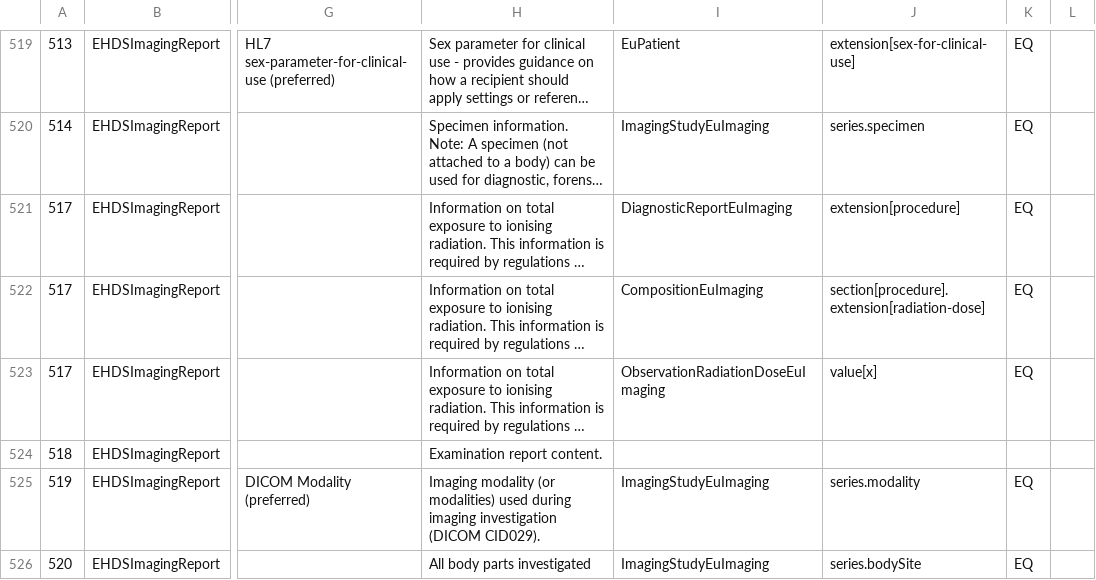
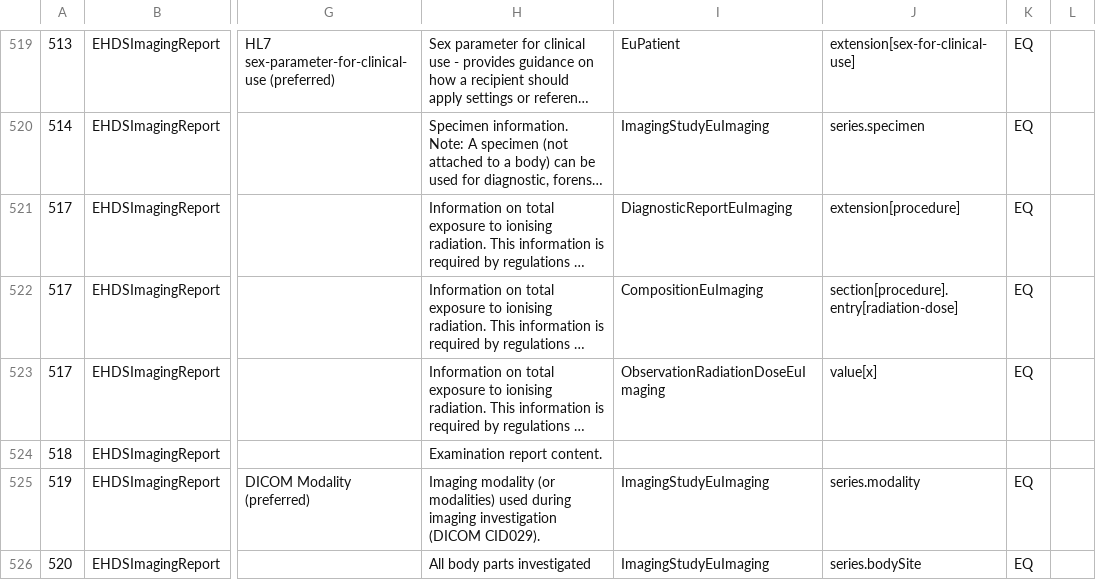
Before and after one commit to hl7-eu/imaging, a TSV file: scripts/xtehr-model-mapping.tsv, drawn as a sheet; only a part is shown, gaps mark what is left out; long unchanged cells end in …; the diff names each change by its address in the sheet, - before the commit and + after, or states it on an @@ line.

Commit message:
Update XtEHR mapping

```diff
--- a/scripts/xtehr-model-mapping.tsv
+++ b/scripts/xtehr-model-mapping.tsv
-J522: section[procedure].extension[radiation-dose]
+J522: section[procedure].entry[radiation-dose]
```
Also changed, not shown: 2 other files.
